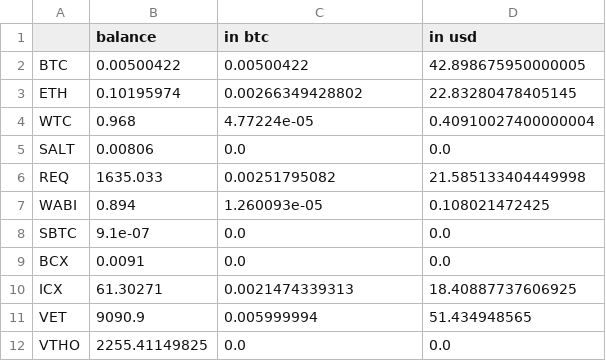
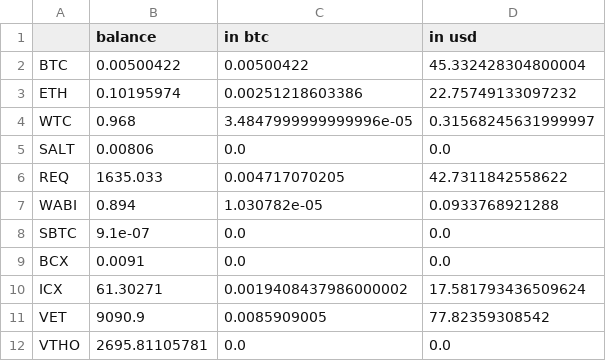
Before and after one commit to yjang43/algotrade, a CSV file: source/data/coinsowned.csv, drawn as a sheet.

```diff
--- a/source/data/coinsowned.csv
+++ b/source/data/coinsowned.csv
@@ -1,12 +1,12 @@
 ,balance,in btc,in usd
-BTC,0.00500422,0.00500422,42.898675950000005
-ETH,0.10195974,0.00266349428802,22.83280478405145
-WTC,0.968,4.77224e-05,0.40910027400000004
+BTC,0.00500422,0.00500422,45.332428304800004
+ETH,0.10195974,0.00251218603386,22.75749133097232
+WTC,0.968,3.4847999999999996e-05,0.31568245631999997
 SALT,0.00806,0.0,0.0
-REQ,1635.033,0.00251795082,21.585133404449998
-WABI,0.894,1.260093e-05,0.108021472425
+REQ,1635.033,0.004717070205,42.7311842558622
+WABI,0.894,1.030782e-05,0.0933768921288
 SBTC,9.1e-07,0.0,0.0
 BCX,0.0091,0.0,0.0
-ICX,61.30271,0.0021474339313,18.40887737606925
-VET,9090.9,0.005999994,51.434948565
-VTHO,2255.41149825,0.0,0.0
+ICX,61.30271,0.0019408437986000002,17.581793436509624
+VET,9090.9,0.0085909005,77.82359308542
+VTHO,2695.81105781,0.0,0.0
```
Also changed, not shown: source/data/1dayma.csv, source/data/dayohlcv.csv, 14 other files.
